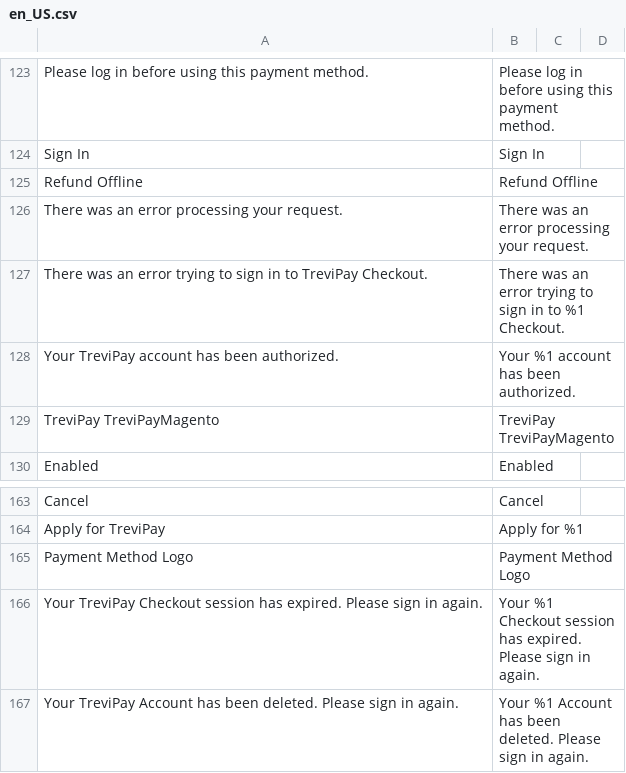
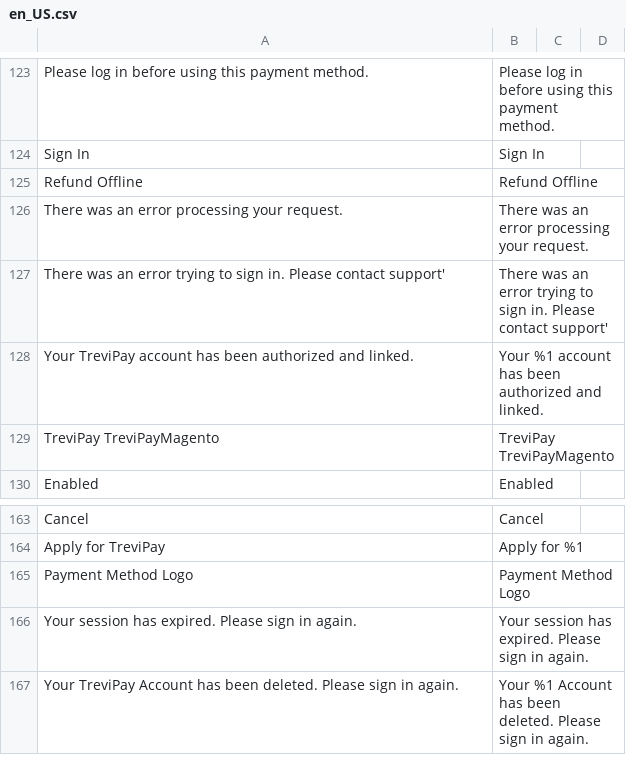
Before and after one commit to trevipay/trevipay-magento2, a CSV file: i18n/en_US.csv, drawn as a sheet; only a part is shown, gaps mark what is left out; removed rows and columns are numbered as before the commit, all else as after; the diff names each change by its address in the sheet, - before the commit and + after, or states it on an @@ line.

```diff
--- a/i18n/en_US.csv
+++ b/i18n/en_US.csv
-row 127: There was an error trying to sign in to TreviPay Checkout. | There was an error trying to sign in to %1 Checkout.
+row 127: There was an error trying to sign in. Please contact support' | There was an error trying to sign in. Please contact support'
-A128: …has been authorized.
+A128: …has been authorized and linked.
-B128: Your %1 account has been authorized.
+B128: Your %1 account has been authorized and linked.
-A166: Your TreviPay Checkout session has…
+A166: Your session has…
-B166: Your %1 Checkout session has…
+B166: Your session has…
```
Also changed, not shown: 9 other files.
